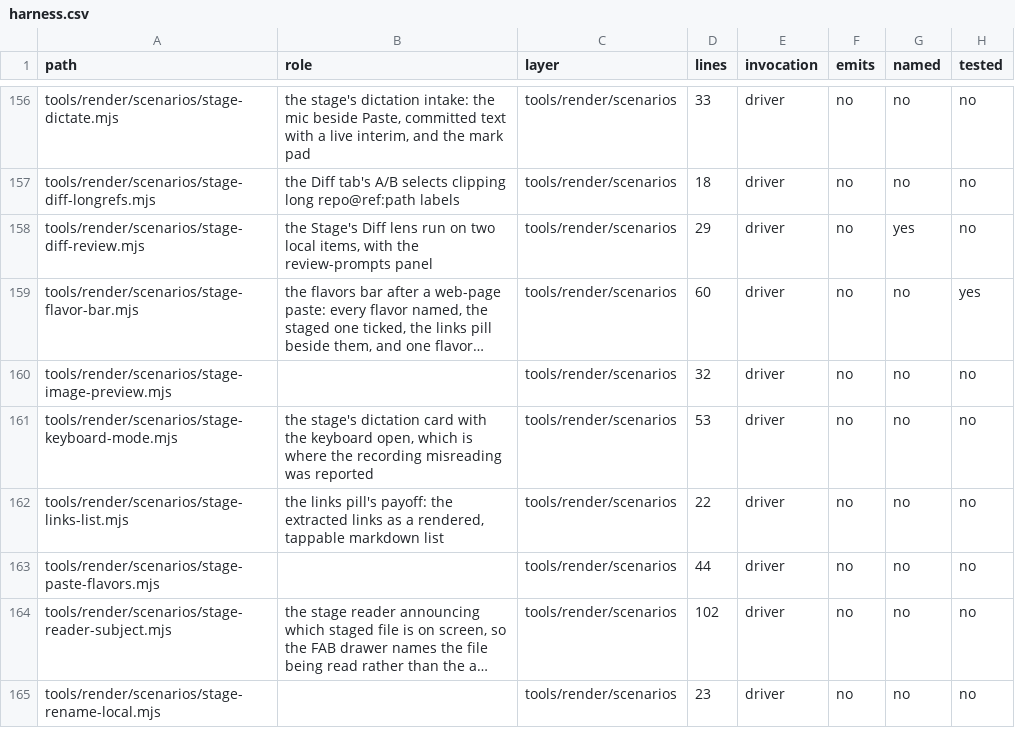
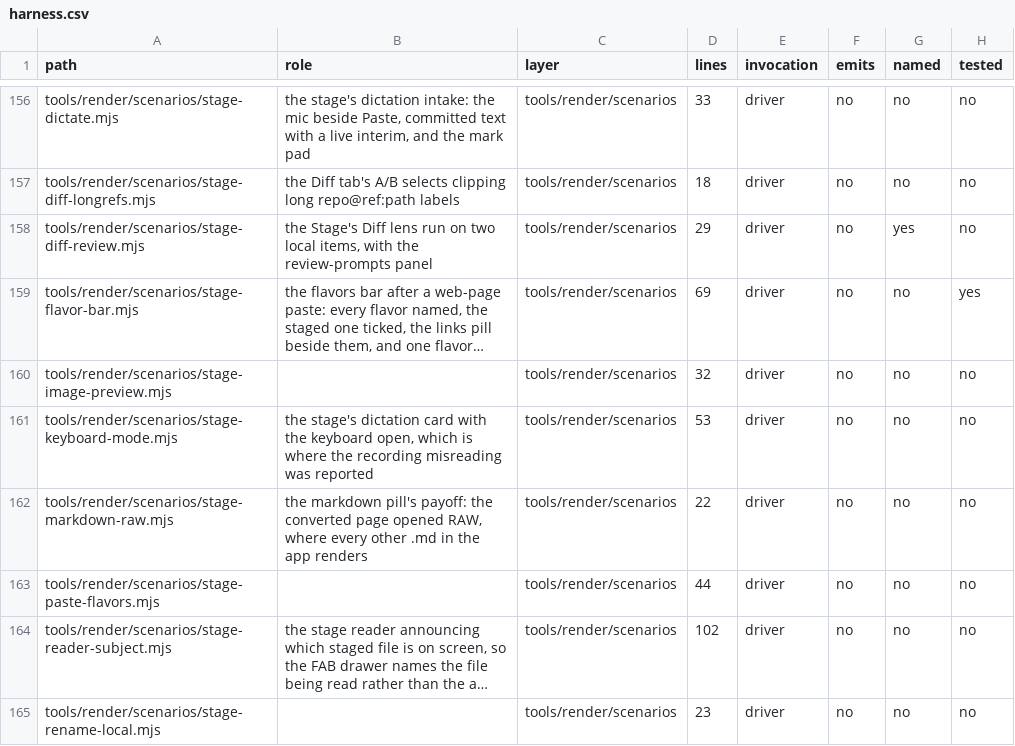
Before and after one commit to mehrlander/WebTools, a CSV file: docs/harness.csv, drawn as a sheet; only a part is shown, gaps mark what is left out; long unchanged cells end in …; the diff names each change by its address in the sheet, - before the commit and + after, or states it on an @@ line.

```diff
--- a/docs/harness.csv
+++ b/docs/harness.csv
-D159 (lines): 60
+D159 (lines): 69
-A162 (path): tools/render/scenarios/stage-links-list.mjs
+A162 (path): tools/render/scenarios/stage-markdown-raw.mjs
-B162 (role): the links pill's payoff: the extracted links as a rendered, tappable markdown list
+B162 (role): the markdown pill's payoff: the converted page opened RAW, where every other .md in the app renders
```
Also changed, not shown: docs/docs.csv, docs/tests.csv, 8 other files.
